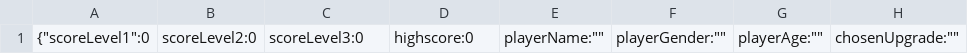
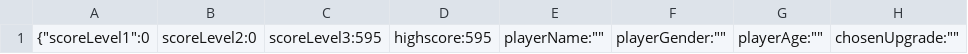
Before and after one commit to sylvanic/SpaceJunkGame, a CSV file: SpaceJunkGame/Assets/GameInfo.csv, drawn as a sheet; only a part is shown; the diff names each change by its address in the sheet, - before the commit and + after, or states it on an @@ line.

```diff
--- a/SpaceJunkGame/Assets/GameInfo.csv
+++ b/SpaceJunkGame/Assets/GameInfo.csv
-C1: scoreLevel3:0
+C1: scoreLevel3:595
-D1: highscore:0
+D1: highscore:595
```
Also changed, not shown: 9 other files.
